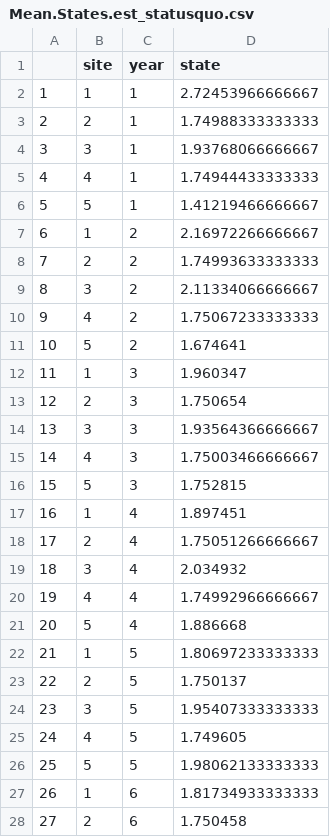
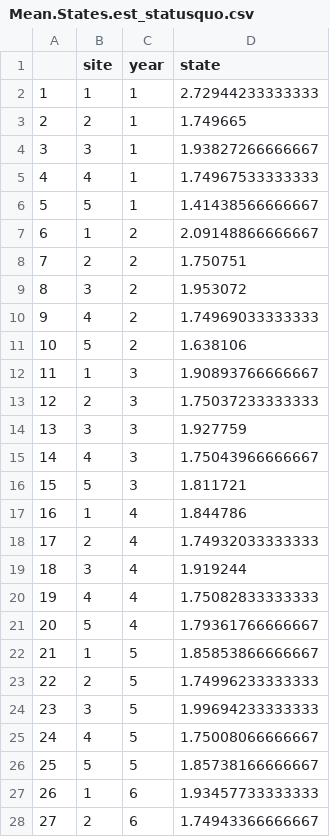
Before and after one commit to Quantitative-Conservation-Lab/Thompson_etal_InReview, a CSV file: results/ESA/statusquo/Mean.States.est_statusquo.csv, drawn as a sheet; only a part is shown; the diff covers the shown part only.

```diff
--- a/results/ESA/statusquo/Mean.States.est_statusquo.csv
+++ b/results/ESA/statusquo/Mean.States.est_statusquo.csv
@@ -1,28 +1,28 @@
 "","site","year","state"
-"1",1,1,2.72453966666667
-"2",2,1,1.74988333333333
-"3",3,1,1.93768066666667
-"4",4,1,1.74944433333333
-"5",5,1,1.41219466666667
-"6",1,2,2.16972266666667
-"7",2,2,1.74993633333333
-"8",3,2,2.11334066666667
-"9",4,2,1.75067233333333
-"10",5,2,1.674641
-"11",1,3,1.960347
-"12",2,3,1.750654
-"13",3,3,1.93564366666667
-"14",4,3,1.75003466666667
-"15",5,3,1.752815
-"16",1,4,1.897451
-"17",2,4,1.75051266666667
-"18",3,4,2.034932
-"19",4,4,1.74992966666667
-"20",5,4,1.886668
-"21",1,5,1.80697233333333
-"22",2,5,1.750137
-"23",3,5,1.95407333333333
-"24",4,5,1.749605
-"25",5,5,1.98062133333333
-"26",1,6,1.81734933333333
-"27",2,6,1.750458
+"1",1,1,2.72944233333333
+"2",2,1,1.749665
+"3",3,1,1.93827266666667
+"4",4,1,1.74967533333333
+"5",5,1,1.41438566666667
+"6",1,2,2.09148866666667
+"7",2,2,1.750751
+"8",3,2,1.953072
+"9",4,2,1.74969033333333
+"10",5,2,1.638106
+"11",1,3,1.90893766666667
+"12",2,3,1.75037233333333
+"13",3,3,1.927759
+"14",4,3,1.75043966666667
+"15",5,3,1.811721
+"16",1,4,1.844786
+"17",2,4,1.74932033333333
+"18",3,4,1.919244
+"19",4,4,1.75082833333333
+"20",5,4,1.79361766666667
+"21",1,5,1.85853866666667
+"22",2,5,1.74996233333333
+"23",3,5,1.99694233333333
+"24",4,5,1.75008066666667
+"25",5,5,1.85738166666667
+"26",1,6,1.93457733333333
+"27",2,6,1.74943366666667
```
Also changed, not shown: 23 edited cells elsewhere in this file, results/ESA/statusquo/Mean.States_statusquo.csv, 6 other files.
